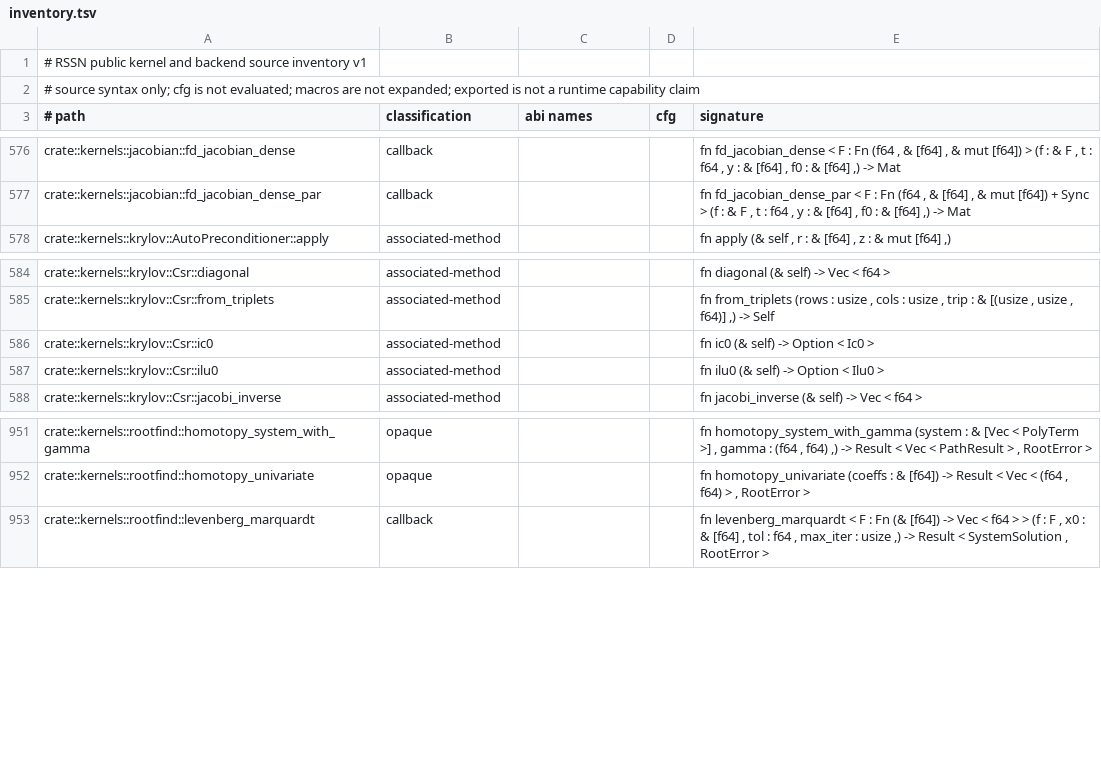
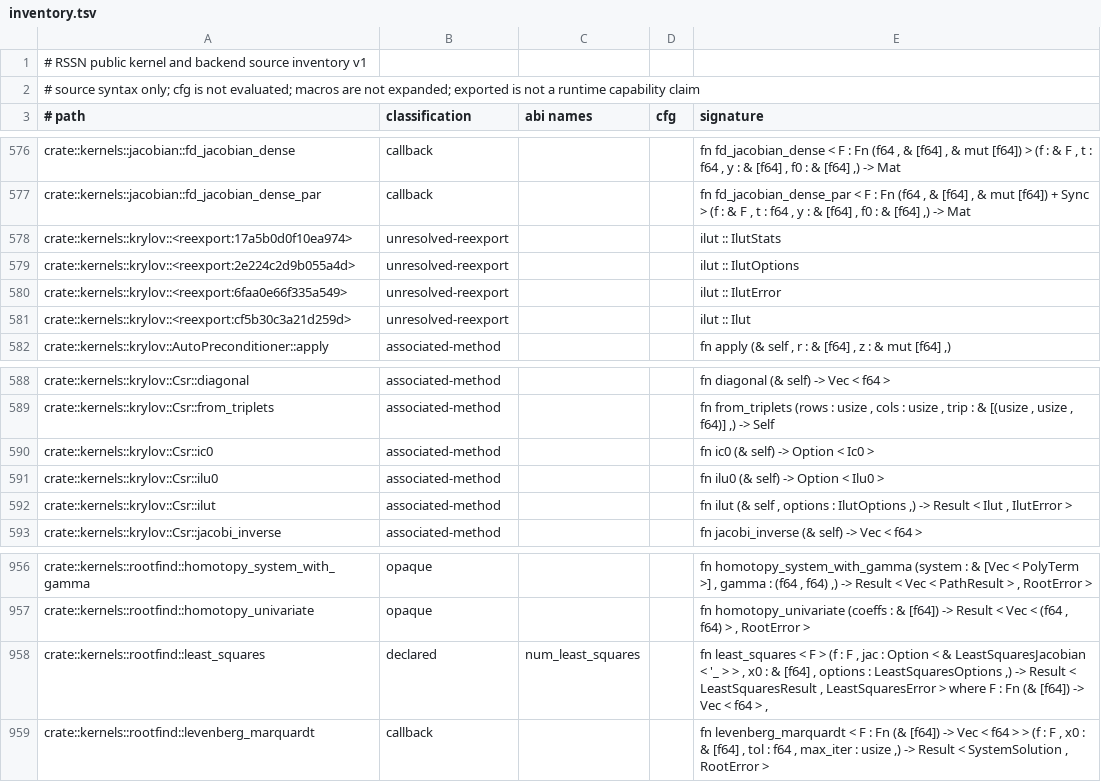
Before and after one commit to Apich-Organization/aevia, a TSV file: tools/rssn-api-audit/inventory.tsv, drawn as a sheet; only a part is shown, gaps mark what is left out.

```diff
--- a/tools/rssn-api-audit/inventory.tsv
+++ b/tools/rssn-api-audit/inventory.tsv
@@ -577,2 +577,6 @@ crate::kernels::jacobian::fd_jacobian_dense	callback			fn fd_jacobian_dense < F
 crate::kernels::jacobian::fd_jacobian_dense_par	callback			fn fd_jacobian_dense_par < F : Fn (f64 , & [f64] , & mut [f64]) + Sync > (f : & F , t : f64 , y : & [f64] , f0 : & [f64] ,) -> Mat
+crate::kernels::krylov::<reexport:17a5b0d0f10ea974>	unresolved-reexport			ilut :: IlutStats
+crate::kernels::krylov::<reexport:2e224c2d9b055a4d>	unresolved-reexport			ilut :: IlutOptions
+crate::kernels::krylov::<reexport:6faa0e66f335a549>	unresolved-reexport			ilut :: IlutError
+crate::kernels::krylov::<reexport:cf5b30c3a21d259d>	unresolved-reexport			ilut :: Ilut
 crate::kernels::krylov::AutoPreconditioner::apply	associated-method			fn apply (& self , r : & [f64] , z : & mut [f64] ,)
@@ -587,2 +591,3 @@ crate::kernels::krylov::Csr::ic0	associated-method			fn ic0 (& self) -> Option <
 crate::kernels::krylov::Csr::ilu0	associated-method			fn ilu0 (& self) -> Option < Ilu0 >
+crate::kernels::krylov::Csr::ilut	associated-method			fn ilut (& self , options : IlutOptions ,) -> Result < Ilut , IlutError >
 crate::kernels::krylov::Csr::jacobi_inverse	associated-method			fn jacobi_inverse (& self) -> Vec < f64 >
@@ -952,2 +957,3 @@ crate::kernels::rootfind::homotopy_system_with_gamma	opaque			fn homotopy_system
 crate::kernels::rootfind::homotopy_univariate	opaque			fn homotopy_univariate (coeffs : & [f64]) -> Result < Vec < (f64 , f64) > , RootError >
+crate::kernels::rootfind::least_squares	declared	num_least_squares		fn least_squares < F > (f : F , jac : Option < & LeastSquaresJacobian < '_ > > , x0 : & [f64] , options : LeastSquaresOptions ,) -> Result < LeastSquaresResult , LeastSquaresError > where F : Fn (& [f64]) -> Vec < f64 > ,
 crate::kernels::rootfind::levenberg_marquardt	callback			fn levenberg_marquardt < F : Fn (& [f64]) -> Vec < f64 > > (f : F , x0 : & [f64] , tol : f64 , max_iter : usize ,) -> Result < SystemSolution , RootError >
```
Also changed, not shown: 26 other files.
